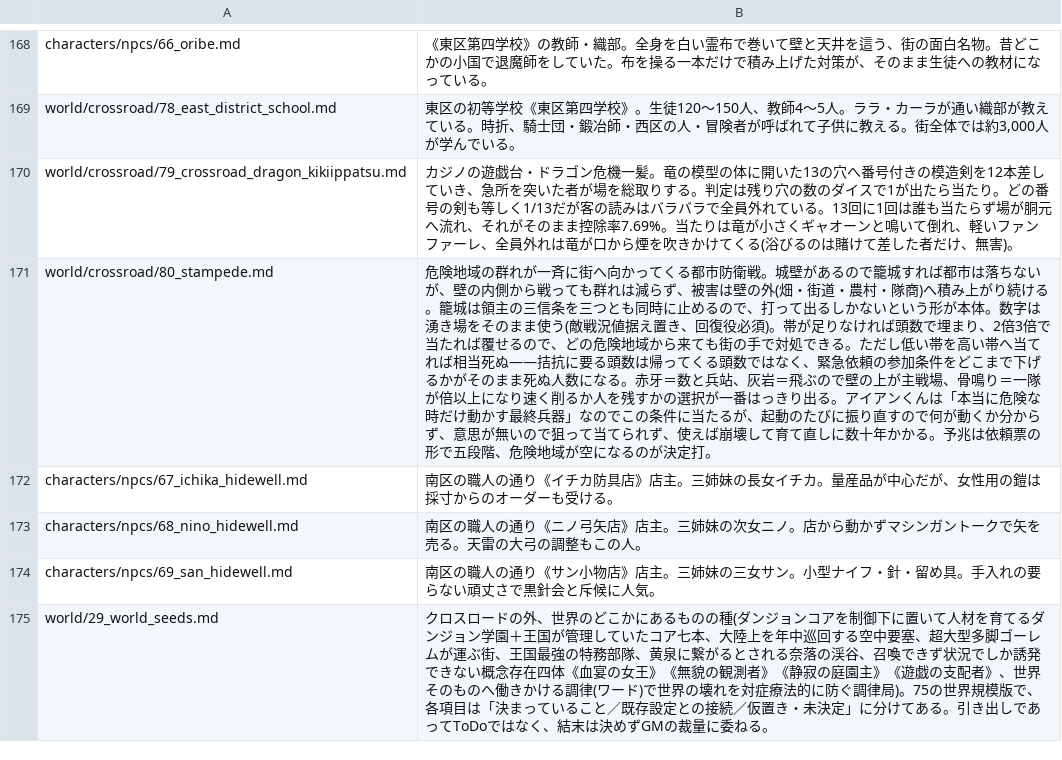
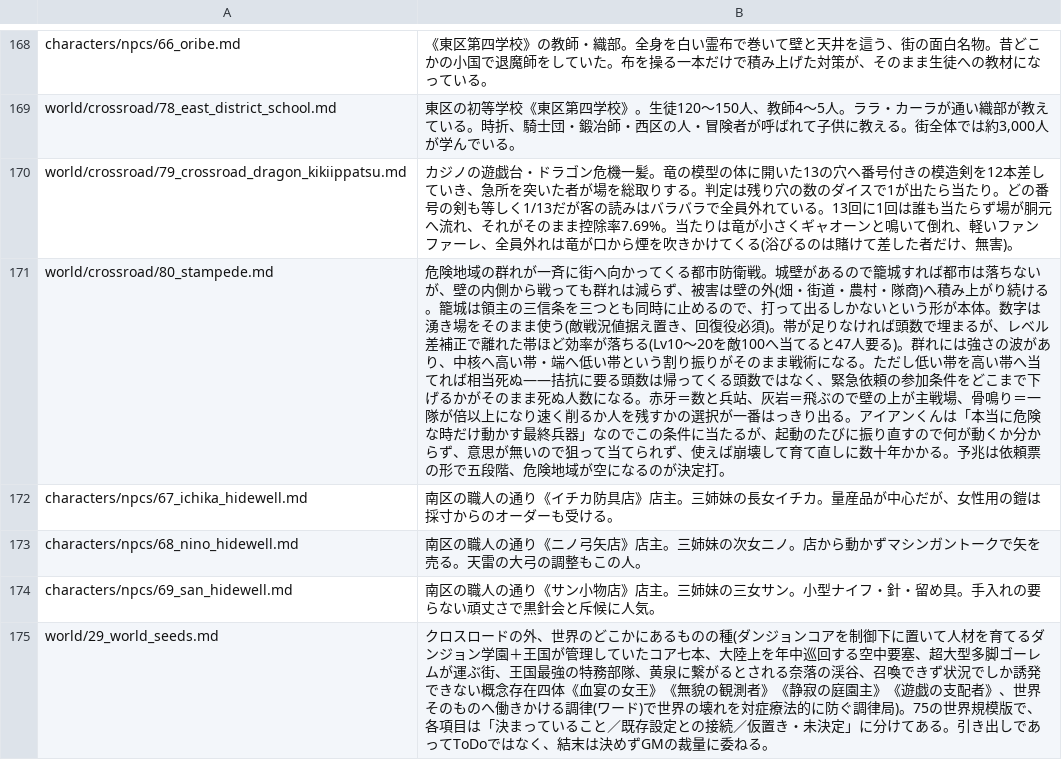
Before and after one commit to akisumann/123, a TSV file: tools/summaries.tsv, drawn as a sheet; only a part is shown, gaps mark what is left out.

```diff
--- a/tools/summaries.tsv
+++ b/tools/summaries.tsv
@@ -170,3 +170,3 @@ world/crossroad/78_east_district_school.md	東区の初等学校《東区第四
 world/crossroad/79_crossroad_dragon_kikiippatsu.md	カジノの遊戯台・ドラゴン危機一髪。竜の模型の体に開いた13の穴へ番号付きの模造剣を12本差していき、急所を突いた者が場を総取りする。判定は残り穴の数のダイスで1が出たら当たり。どの番号の剣も等しく1/13だが客の読みはバラバラで全員外れている。13回に1回は誰も当たらず場が胴元へ流れ、それがそのまま控除率7.69%。当たりは竜が小さくギャオーンと鳴いて倒れ、軽いファンファーレ、全員外れは竜が口から煙を吹きかけてくる(浴びるのは賭けて差した者だけ、無害)。
-world/crossroad/80_stampede.md	危険地域の群れが一斉に街へ向かってくる都市防衛戦。城壁があるので籠城すれば都市は落ちないが、壁の内側から戦っても群れは減らず、被害は壁の外(畑・街道・農村・隊商)へ積み上がり続ける。籠城は領主の三信条を三つとも同時に止めるので、打って出るしかないという形が本体。数字は湧き場をそのまま使う(敵戦況値据え置き、回復役必須)。帯が足りなければ頭数で埋まり、2倍3倍で当たれば覆せるので、どの危険地域から来ても街の手で対処できる。ただし低い帯を高い帯へ当てれば相当死ぬ——拮抗に要る頭数は帰ってくる頭数ではなく、緊急依頼の参加条件をどこまで下げるかがそのまま死ぬ人数になる。赤牙＝数と兵站、灰岩＝飛ぶので壁の上が主戦場、骨鳴り＝一隊が倍以上になり速く削るか人を残すかの選択が一番はっきり出る。アイアンくんは「本当に危険な時だけ動かす最終兵器」なのでこの条件に当たるが、起動のたびに振り直すので何が動くか分からず、意思が無いので狙って当てられず、使えば崩壊して育て直しに数十年かかる。予兆は依頼票の形で五段階、危険地域が空になるのが決定打。
+world/crossroad/80_stampede.md	危険地域の群れが一斉に街へ向かってくる都市防衛戦。城壁があるので籠城すれば都市は落ちないが、壁の内側から戦っても群れは減らず、被害は壁の外(畑・街道・農村・隊商)へ積み上がり続ける。籠城は領主の三信条を三つとも同時に止めるので、打って出るしかないという形が本体。数字は湧き場をそのまま使う(敵戦況値据え置き、回復役必須)。帯が足りなければ頭数で埋まるが、レベル差補正で離れた帯ほど効率が落ちる(Lv10〜20を敵100へ当てると47人要る)。群れには強さの波があり、中核へ高い帯・端へ低い帯という割り振りがそのまま戦術になる。ただし低い帯を高い帯へ当てれば相当死ぬ——拮抗に要る頭数は帰ってくる頭数ではなく、緊急依頼の参加条件をどこまで下げるかがそのまま死ぬ人数になる。赤牙＝数と兵站、灰岩＝飛ぶので壁の上が主戦場、骨鳴り＝一隊が倍以上になり速く削るか人を残すかの選択が一番はっきり出る。アイアンくんは「本当に危険な時だけ動かす最終兵器」なのでこの条件に当たるが、起動のたびに振り直すので何が動くか分からず、意思が無いので狙って当てられず、使えば崩壊して育て直しに数十年かかる。予兆は依頼票の形で五段階、危険地域が空になるのが決定打。
 characters/npcs/67_ichika_hidewell.md	南区の職人の通り《イチカ防具店》店主。三姉妹の長女イチカ。量産品が中心だが、女性用の鎧は採寸からのオーダーも受ける。
```
Also changed, not shown: 5 other files.
